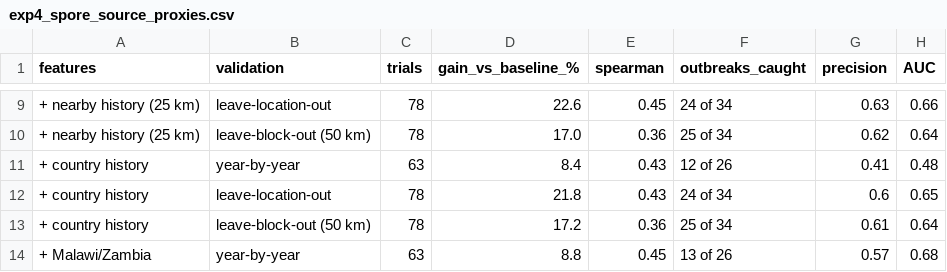
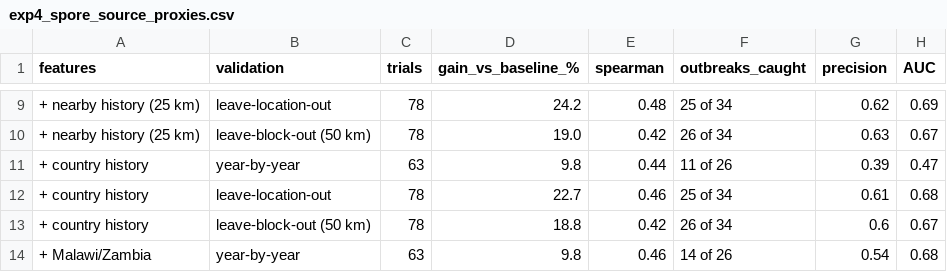
Before and after one commit to jovinvicent10/sbr-early-warning, a CSV file: results/experiments/exp4_spore_source_proxies.csv, drawn as a sheet; only a part is shown, gaps mark what is left out; the diff covers the shown part only; the diff names each change by its address in the sheet, - before the commit and + after, or states it on an @@ line.

```diff
--- a/results/experiments/exp4_spore_source_proxies.csv
+++ b/results/experiments/exp4_spore_source_proxies.csv
-D9 (gain_vs_baseline_%): 22.6
+D9 (gain_vs_baseline_%): 24.2
-E9 (spearman): 0.45
+E9 (spearman): 0.48
-F9 (outbreaks_caught): 24 of 34
+F9 (outbreaks_caught): 25 of 34
-G9 (precision): 0.63
+G9 (precision): 0.62
-H9 (AUC): 0.66
+H9 (AUC): 0.69
-D10 (gain_vs_baseline_%): 17.0
+D10 (gain_vs_baseline_%): 19.0
-E10 (spearman): 0.36
+E10 (spearman): 0.42
-F10 (outbreaks_caught): 25 of 34
+F10 (outbreaks_caught): 26 of 34
-G10 (precision): 0.62
+G10 (precision): 0.63
-H10 (AUC): 0.64
+H10 (AUC): 0.67
-D11 (gain_vs_baseline_%): 8.4
+D11 (gain_vs_baseline_%): 9.8
-E11 (spearman): 0.43
+E11 (spearman): 0.44
-F11 (outbreaks_caught): 12 of 26
+F11 (outbreaks_caught): 11 of 26
-G11 (precision): 0.41
+G11 (precision): 0.39
-H11 (AUC): 0.48
+H11 (AUC): 0.47
-D12 (gain_vs_baseline_%): 21.8
+D12 (gain_vs_baseline_%): 22.7
-E12 (spearman): 0.43
+E12 (spearman): 0.46
-F12 (outbreaks_caught): 24 of 34
+F12 (outbreaks_caught): 25 of 34
-G12 (precision): 0.6
+G12 (precision): 0.61
-H12 (AUC): 0.65
+H12 (AUC): 0.68
-D13 (gain_vs_baseline_%): 17.2
+D13 (gain_vs_baseline_%): 18.8
-E13 (spearman): 0.36
+E13 (spearman): 0.42
-F13 (outbreaks_caught): 25 of 34
+F13 (outbreaks_caught): 26 of 34
-G13 (precision): 0.61
+G13 (precision): 0.6
-H13 (AUC): 0.64
+H13 (AUC): 0.67
-D14 (gain_vs_baseline_%): 8.8
+D14 (gain_vs_baseline_%): 9.8
-E14 (spearman): 0.45
+E14 (spearman): 0.46
-F14 (outbreaks_caught): 13 of 26
+F14 (outbreaks_caught): 14 of 26
-G14 (precision): 0.57
+G14 (precision): 0.54
```
Also changed, not shown: 40 edited cells elsewhere in this file, results/experiments/exp5_spatial_validation.csv, 19 other files.
